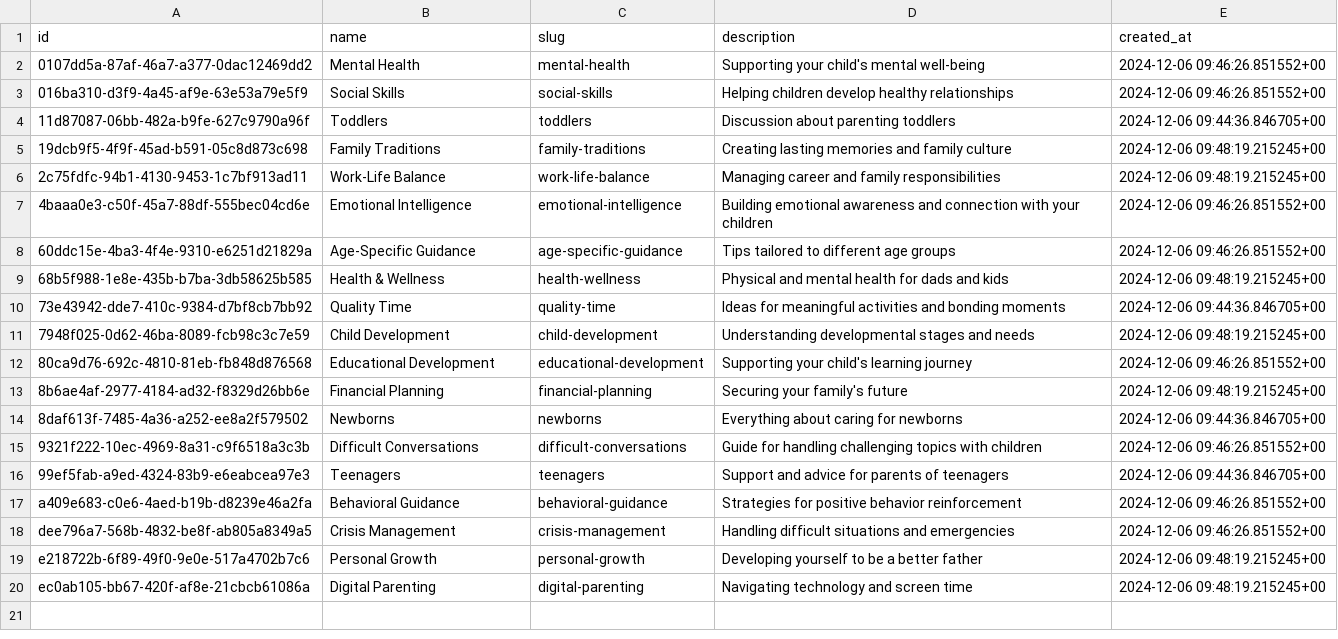
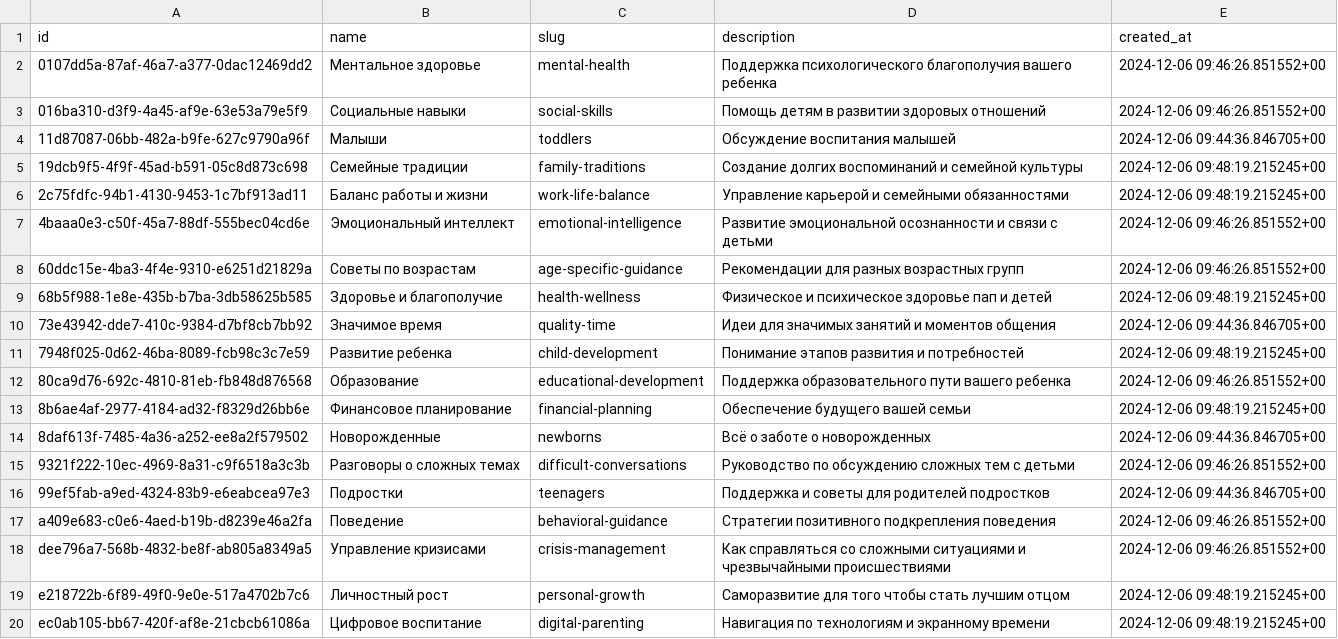
Before and after one commit to isatimur/dads-hub, a CSV file: categories_rows.csv, drawn as a sheet.

```diff
--- a/categories_rows.csv
+++ b/categories_rows.csv
@@ -1,20 +1,20 @@
 id,name,slug,description,created_at
-0107dd5a-87af-46a7-a377-0dac12469dd2,Mental Health,mental-health,Supporting your child's mental well-being,2024-12-06 09:46:26.851552+00
-016ba310-d3f9-4a45-af9e-63e53a79e5f9,Social Skills,social-skills,Helping children develop healthy relationships,2024-12-06 09:46:26.851552+00
-11d87087-06bb-482a-b9fe-627c9790a96f,Toddlers,toddlers,Discussion about parenting toddlers,2024-12-06 09:44:36.846705+00
-19dcb9f5-4f9f-45ad-b591-05c8d873c698,Family Traditions,family-traditions,Creating lasting memories and family culture,2024-12-06 09:48:19.215245+00
-2c75fdfc-94b1-4130-9453-1c7bf913ad11,Work-Life Balance,work-life-balance,Managing career and family responsibilities,2024-12-06 09:48:19.215245+00
-4baaa0e3-c50f-45a7-88df-555bec04cd6e,Emotional Intelligence,emotional-intelligence,Building emotional awareness and connection with your children,2024-12-06 09:46:26.851552+00
-60ddc15e-4ba3-4f4e-9310-e6251d21829a,Age-Specific Guidance,age-specific-guidance,Tips tailored to different age groups,2024-12-06 09:46:26.851552+00
-68b5f988-1e8e-435b-b7ba-3db58625b585,Health & Wellness,health-wellness,Physical and mental health for dads and kids,2024-12-06 09:48:19.215245+00
-73e43942-dde7-410c-9384-d7bf8cb7bb92,Quality Time,quality-time,Ideas for meaningful activities and bonding moments,2024-12-06 09:44:36.846705+00
-7948f025-0d62-46ba-8089-fcb98c3c7e59,Child Development,child-development,Understanding developmental stages and needs,2024-12-06 09:48:19.215245+00
-80ca9d76-692c-4810-81eb-fb848d876568,Educational Development,educational-development,Supporting your child's learning journey,2024-12-06 09:46:26.851552+00
-8b6ae4af-2977-4184-ad32-f8329d26bb6e,Financial Planning,financial-planning,Securing your family's future,2024-12-06 09:48:19.215245+00
-8daf613f-7485-4a36-a252-ee8a2f579502,Newborns,newborns,Everything about caring for newborns,2024-12-06 09:44:36.846705+00
-9321f222-10ec-4969-8a31-c9f6518a3c3b,Difficult Conversations,difficult-conversations,Guide for handling challenging topics with children,2024-12-06 09:46:26.851552+00
-99ef5fab-a9ed-4324-83b9-e6eabcea97e3,Teenagers,teenagers,Support and advice for parents of teenagers,2024-12-06 09:44:36.846705+00
-a409e683-c0e6-4aed-b19b-d8239e46a2fa,Behavioral Guidance,behavioral-guidance,Strategies for positive behavior reinforcement,2024-12-06 09:46:26.851552+00
-dee796a7-568b-4832-be8f-ab805a8349a5,Crisis Management,crisis-management,Handling difficult situations and emergencies,2024-12-06 09:46:26.851552+00
-e218722b-6f89-49f0-9e0e-517a4702b7c6,Personal Growth,personal-growth,Developing yourself to be a better father,2024-12-06 09:48:19.215245+00
-ec0ab105-bb67-420f-af8e-21cbcb61086a,Digital Parenting,digital-parenting,Navigating technology and screen time,2024-12-06 09:48:19.215245+00
+0107dd5a-87af-46a7-a377-0dac12469dd2,Ментальное здоровье,mental-health,Поддержка психологического благополучия вашего ребенка,2024-12-06 09:46:26.851552+00
+016ba310-d3f9-4a45-af9e-63e53a79e5f9,Социальные навыки,social-skills,Помощь детям в развитии здоровых отношений,2024-12-06 09:46:26.851552+00
+11d87087-06bb-482a-b9fe-627c9790a96f,Малыши,toddlers,Обсуждение воспитания малышей,2024-12-06 09:44:36.846705+00
+19dcb9f5-4f9f-45ad-b591-05c8d873c698,Семейные традиции,family-traditions,Создание долгих воспоминаний и семейной культуры,2024-12-06 09:48:19.215245+00
+2c75fdfc-94b1-4130-9453-1c7bf913ad11,Баланс работы и жизни,work-life-balance,Управление карьерой и семейными обязанностями,2024-12-06 09:48:19.215245+00
+4baaa0e3-c50f-45a7-88df-555bec04cd6e,Эмоциональный интеллект,emotional-intelligence,Развитие эмоциональной осознанности и связи с детьми,2024-12-06 09:46:26.851552+00
+60ddc15e-4ba3-4f4e-9310-e6251d21829a,Советы по возрастам,age-specific-guidance,Рекомендации для разных возрастных групп,2024-12-06 09:46:26.851552+00
+68b5f988-1e8e-435b-b7ba-3db58625b585,Здоровье и благополучие,health-wellness,Физическое и психическое здоровье пап и детей,2024-12-06 09:48:19.215245+00
+73e43942-dde7-410c-9384-d7bf8cb7bb92,Значимое время,quality-time,Идеи для значимых занятий и моментов общения,2024-12-06 09:44:36.846705+00
+7948f025-0d62-46ba-8089-fcb98c3c7e59,Развитие ребенка,child-development,Понимание этапов развития и потребностей,2024-12-06 09:48:19.215245+00
+80ca9d76-692c-4810-81eb-fb848d876568,Образование,educational-development,Поддержка образовательного пути вашего ребенка,2024-12-06 09:46:26.851552+00
+8b6ae4af-2977-4184-ad32-f8329d26bb6e,Финансовое планирование,financial-planning,Обеспечение будущего вашей семьи,2024-12-06 09:48:19.215245+00
+8daf613f-7485-4a36-a252-ee8a2f579502,Новорожденные,newborns,Всё о заботе о новорожденных,2024-12-06 09:44:36.846705+00
+9321f222-10ec-4969-8a31-c9f6518a3c3b,Разговоры о сложных темах,difficult-conversations,Руководство по обсуждению сложных тем с детьми,2024-12-06 09:46:26.851552+00
+99ef5fab-a9ed-4324-83b9-e6eabcea97e3,Подростки,teenagers,Поддержка и советы для родителей подростков,2024-12-06 09:44:36.846705+00
+a409e683-c0e6-4aed-b19b-d8239e46a2fa,Поведение,behavioral-guidance,Стратегии позитивного подкрепления поведения,2024-12-06 09:46:26.851552+00
+dee796a7-568b-4832-be8f-ab805a8349a5,Управление кризисами,crisis-management,Как справляться со сложными ситуациями и чрезвычайными происшествиями,2024-12-06 09:46:26.851552+00
+e218722b-6f89-49f0-9e0e-517a4702b7c6,Личностный рост,personal-growth,Саморазвитие для того чтобы стать лучшим отцом,2024-12-06 09:48:19.215245+00
+ec0ab105-bb67-420f-af8e-21cbcb61086a,Цифровое воспитание,digital-parenting,Навигация по технологиям и экранному времени,2024-12-06 09:48:19.215245+00
```
Also changed, not shown: 23 other files.
